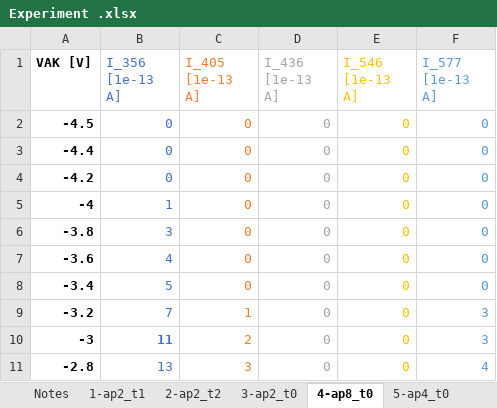
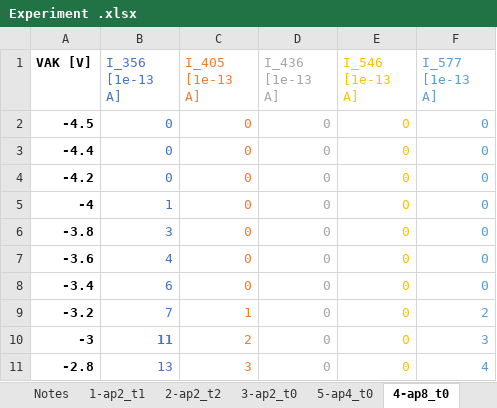
Before and after one commit to parallax-xallaraq/PHSX616, an Excel workbook: Lab4 - Photoelectric Effect/Experiment .xlsx, sheet 4-ap8_t0, drawn as a sheet; only a part is shown; values as stored, in another font and other column widths than the file's, no borders; charts and pictures not drawn; the diff names each change by its address in the sheet, - before the commit and + after, or states it on an @@ line.

```diff
--- a/Lab4 - Photoelectric Effect/Experiment .xlsx (sheet 4-ap8_t0)
+++ b/Lab4 - Photoelectric Effect/Experiment .xlsx (sheet 4-ap8_t0)
@@ sheet tab order changed: Notes | 1-ap2_t1 | 2-ap2_t2 | 3-ap2_t0 | 5-ap4_t0 | 4-ap8_t0 @@
-B8 (I_356 [1e-13 A]): 5
+B8 (I_356 [1e-13 A]): 6
-F9 (I_577 [1e-13 A]): 3
+F9 (I_577 [1e-13 A]): 2
```
Also changed, not shown: charts or pictures, 14 other files.
